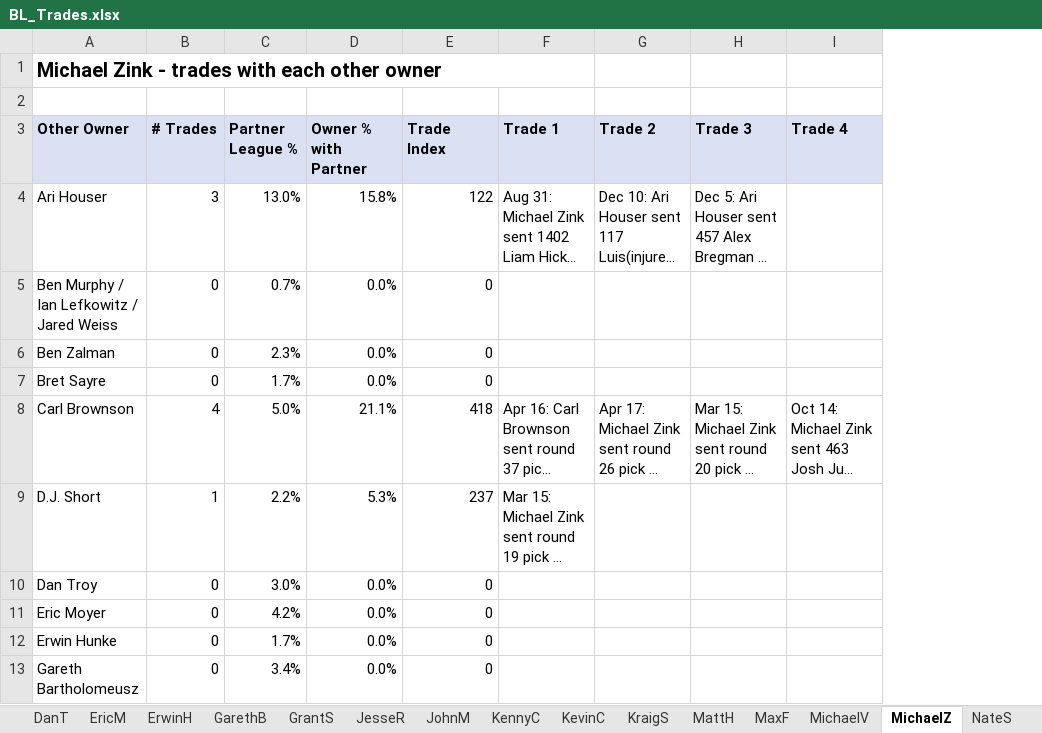
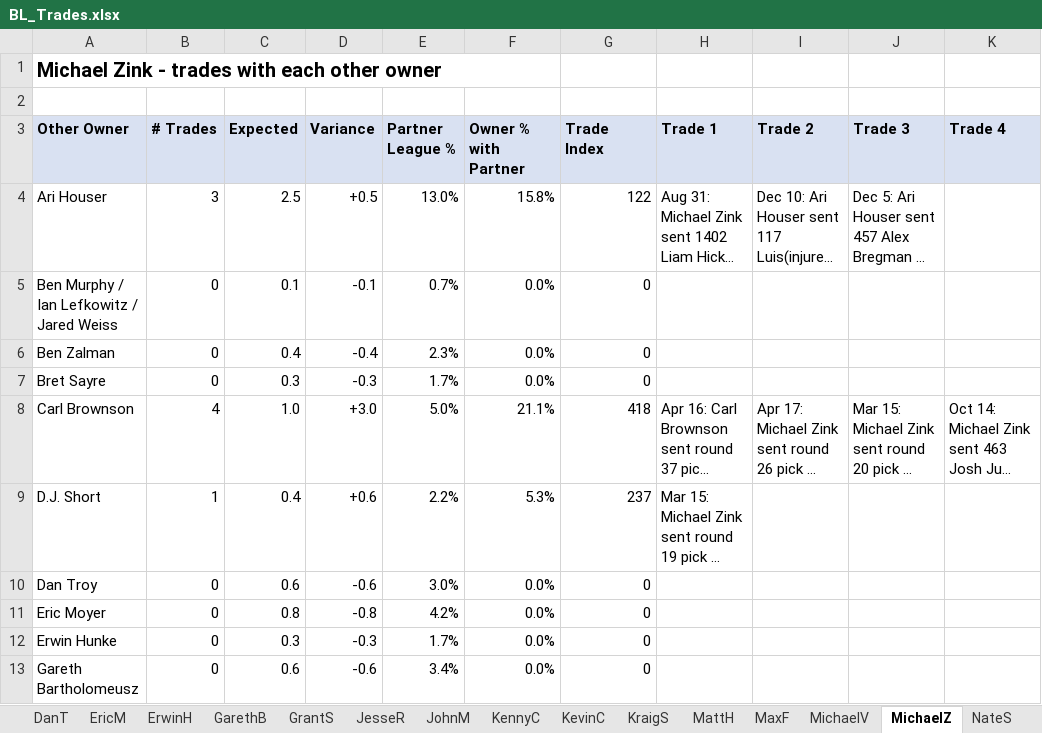
Before and after one commit to stephensnate-alt/BP-delta, an Excel workbook: BL_Trades.xlsx, sheet MichaelZ, drawn as a sheet; only a part is shown; long unchanged cells end in …; values as stored, in another font and other column widths than the file's, no borders; removed rows and columns are numbered as before the commit, all else as after; the diff names each change by its address in the sheet, - before the commit and + after, or states it on an @@ line.

```diff
--- a/BL_Trades.xlsx (sheet MichaelZ)
+++ b/BL_Trades.xlsx (sheet MichaelZ)
+column C (Expected), rows 4-13: 2.5 | 0.1 | 0.4 | 0.3 | 1.0 | 0.4 | 0.6 | 0.8 | 0.3 | 0.6
+column D (Variance), rows 4-13: +0.5 | -0.1 | -0.4 | -0.3 | +3.0 | +0.6 | -0.6 | -0.8 | -0.3 | -0.6
-A1:F1 merged
+A1:F1 merged
```
Also changed, not shown: sheet BenW, sheet ErwinH, sheet BretS, sheet SeanW, sheet DJS, sheet BenZ, 18 more sheets, other sheet tabs, 1 other file.
